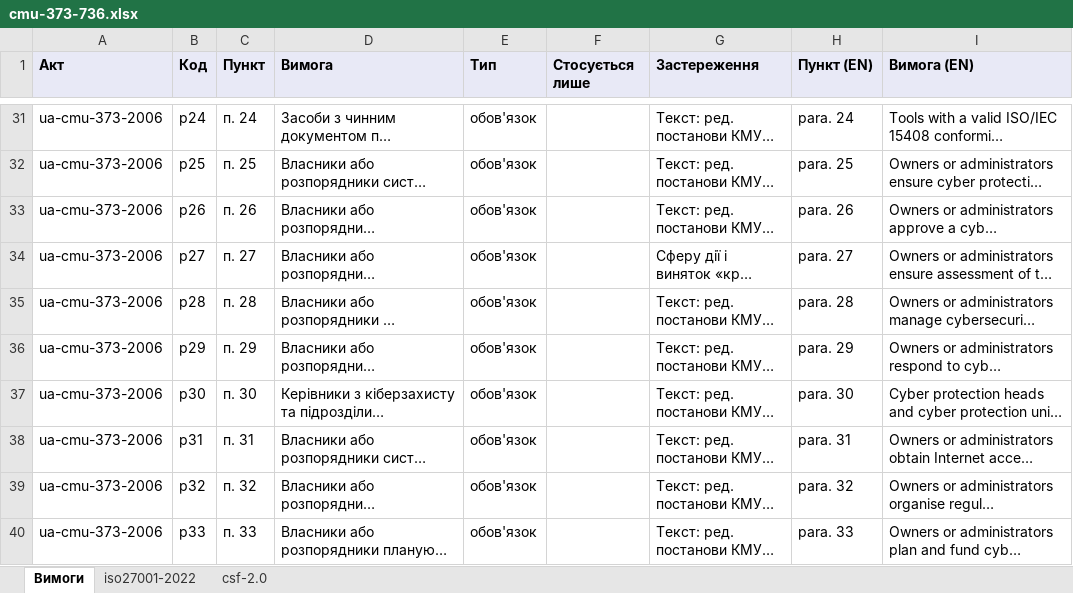
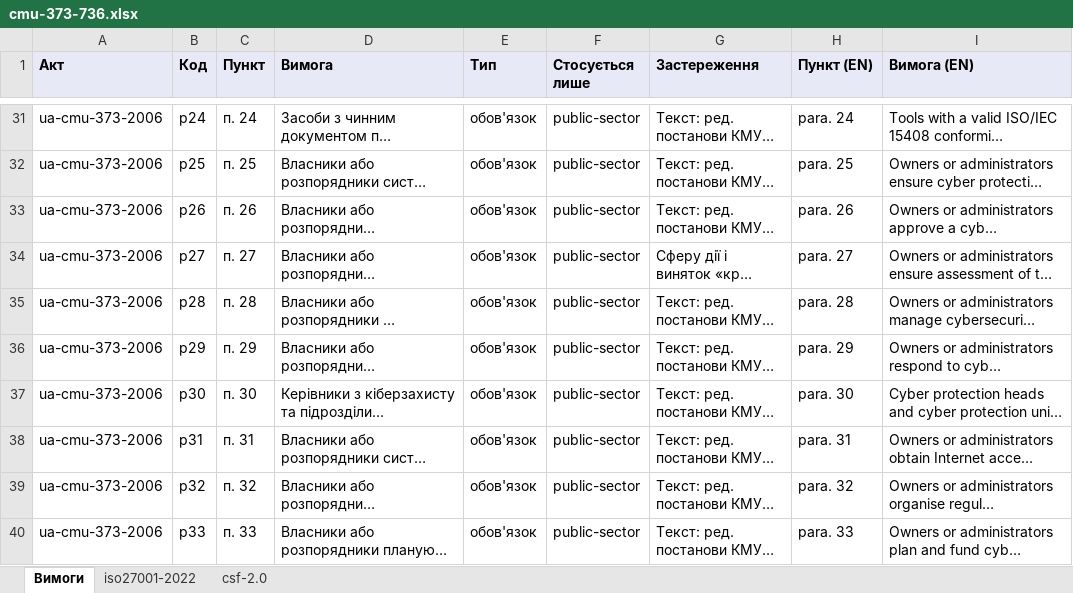
Before and after one commit to Ivan-Gokin/grc-foundation-ua, an Excel workbook: mappings/cmu-373-736.xlsx, sheet Вимоги, drawn as a sheet; only a part is shown, gaps mark what is left out; long unchanged cells end in …; values as stored, in another font and other column widths than the file's, no borders; the diff covers the shown part only; the diff names each change by its address in the sheet, - before the commit and + after, or states it on an @@ line.

```diff
--- a/mappings/cmu-373-736.xlsx (sheet Вимоги)
+++ b/mappings/cmu-373-736.xlsx (sheet Вимоги)
-F31:F40 (Стосується лише): (empty)
+F31:F40 (Стосується лише): public-sector
```
Also changed, not shown: 5 added rows and 39 edited cells elsewhere in this sheet, sheet csf-2.0, sheet iso27001-2022, mappings/law-80-94-vr.xlsx, mappings/nbu.xlsx, 1 other file.
